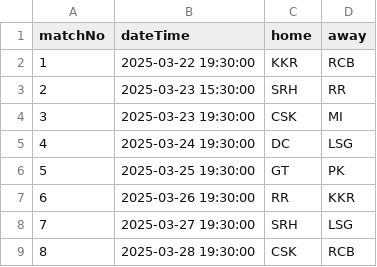
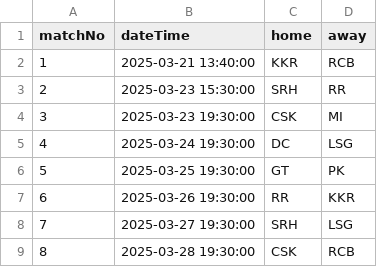
Before and after one commit to kiran-sg/ipl-prediction, a CSV file: src/main/resources/ipl-2025-schedule.csv, drawn as a sheet; only a part is shown.

Commit message:
test schedule

```diff
--- a/src/main/resources/ipl-2025-schedule.csv
+++ b/src/main/resources/ipl-2025-schedule.csv
@@ -1,3 +1,3 @@
 matchNo,dateTime,home,away
-1,2025-03-22 19:30:00,KKR,RCB
+1,2025-03-21 13:40:00,KKR,RCB
 2,2025-03-23 15:30:00,SRH,RR
```
